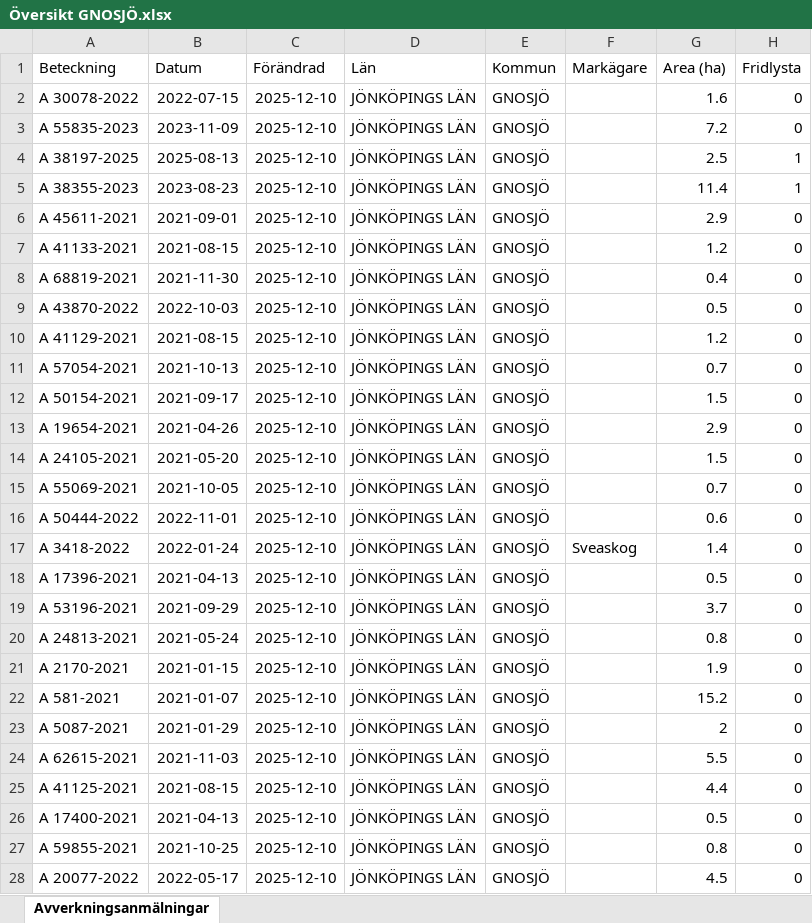
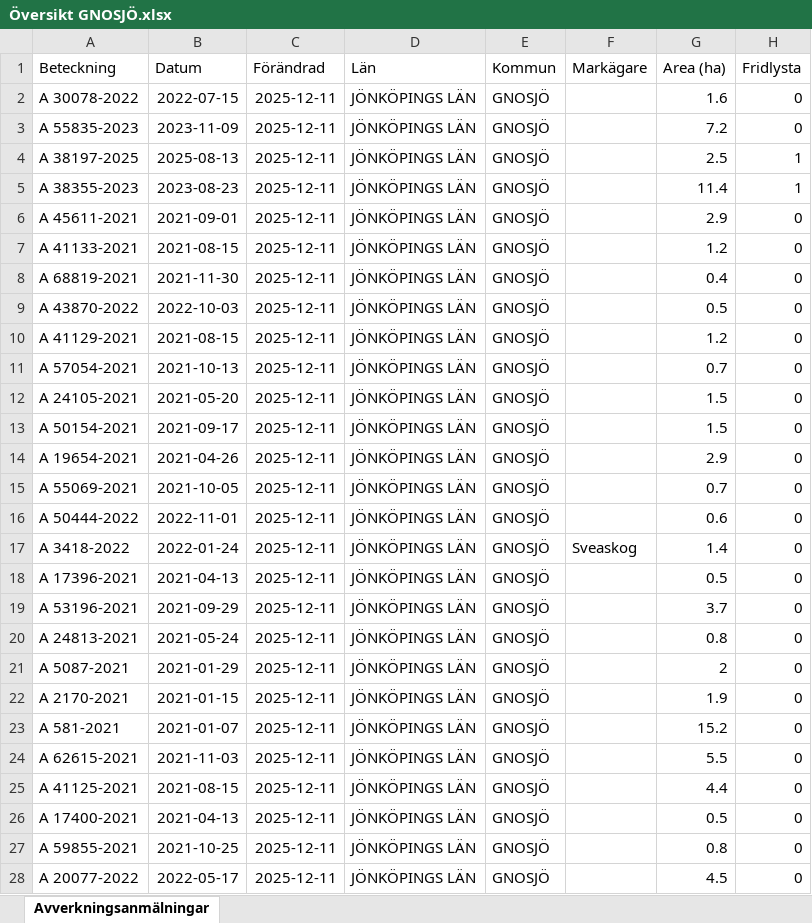
Before and after one commit to klasma/Logging_0617, an Excel workbook: Översikt GNOSJÖ.xlsx, sheet Avverkningsanmälningar, drawn as a sheet; only a part is shown; values as stored, in another font and other column widths than the file's, no borders; the diff covers the shown part only; the diff names each change by its address in the sheet, - before the commit and + after, or states it on an @@ line.

```diff
--- a/Översikt GNOSJÖ.xlsx (sheet Avverkningsanmälningar)
+++ b/Översikt GNOSJÖ.xlsx (sheet Avverkningsanmälningar)
-C2:C28 (Förändrad): 2025-12-10
+C2:C28 (Förändrad): 2025-12-11
-A12 (Beteckning): A 50154-2021
+A12 (Beteckning): A 24105-2021
-B12 (Datum): 2021-09-17
+B12 (Datum): 2021-05-20
-A13 (Beteckning): A 19654-2021
+A13 (Beteckning): A 50154-2021
-B13 (Datum): 2021-04-26
+B13 (Datum): 2021-09-17
-G13 (Area (ha)): 2.9
+G13 (Area (ha)): 1.5
-A14 (Beteckning): A 24105-2021
+A14 (Beteckning): A 19654-2021
-B14 (Datum): 2021-05-20
+B14 (Datum): 2021-04-26
-G14 (Area (ha)): 1.5
+G14 (Area (ha)): 2.9
-A21 (Beteckning): A 2170-2021
+A21 (Beteckning): A 5087-2021
-B21 (Datum): 2021-01-15
+B21 (Datum): 2021-01-29
-G21 (Area (ha)): 1.9
+G21 (Area (ha)): 2
-A22 (Beteckning): A 581-2021
+A22 (Beteckning): A 2170-2021
-B22 (Datum): 2021-01-07
+B22 (Datum): 2021-01-15
-G22 (Area (ha)): 15.2
+G22 (Area (ha)): 1.9
-A23 (Beteckning): A 5087-2021
+A23 (Beteckning): A 581-2021
-B23 (Datum): 2021-01-29
+B23 (Datum): 2021-01-07
-G23 (Area (ha)): 2
+G23 (Area (ha)): 15.2
```
Also changed, not shown: 874 edited cells elsewhere in this sheet, artfynd/A 30078-2022 artfynd.xlsx, artfynd/A 38197-2025 artfynd.xlsx, 19 other files.
